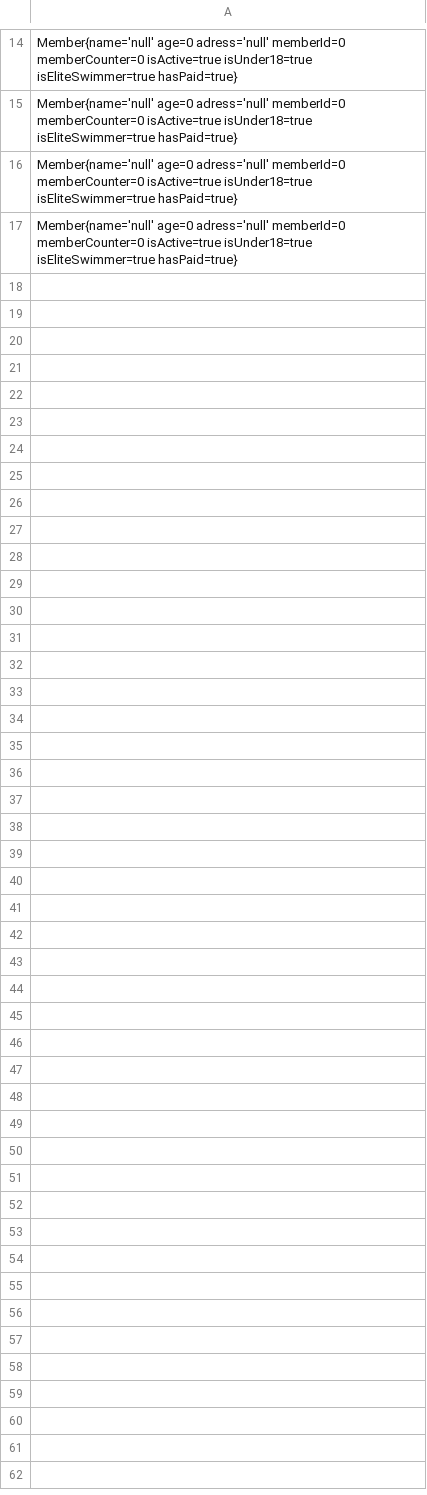
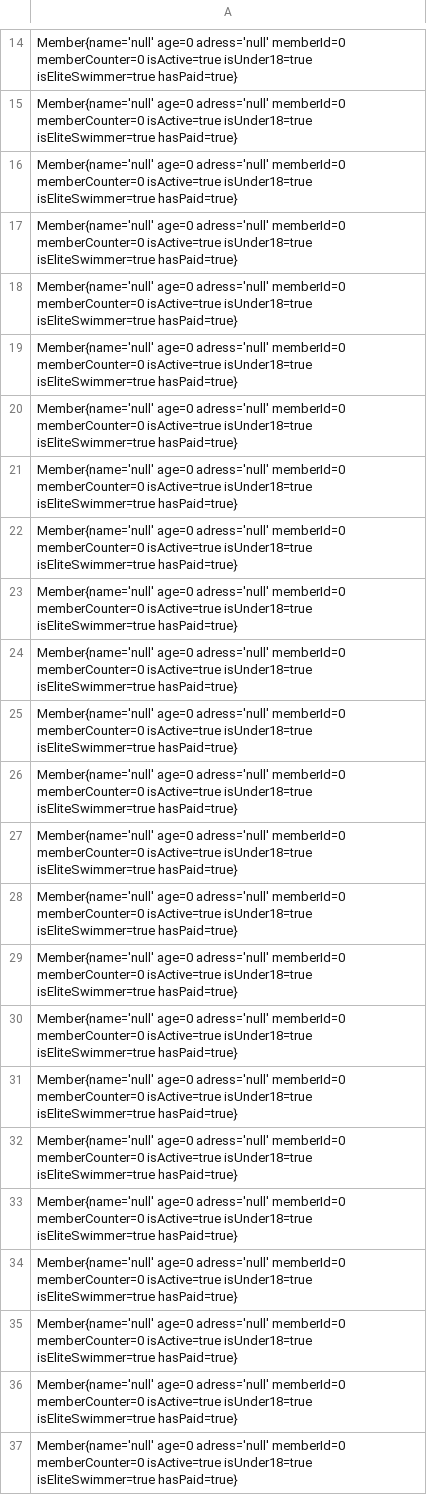
Before and after one commit to orskoven/DelfineDelfine, a CSV file: out/production/delfinen/disciplines/resources/members.csv, drawn as a sheet; only a part is shown, gaps mark what is left out; the diff names each change by its address in the sheet, - before the commit and + after, or states it on an @@ line.

```diff
--- a/out/production/delfinen/disciplines/resources/members.csv
+++ b/out/production/delfinen/disciplines/resources/members.csv
+row 18: Member{name='null' age=0 adress='null' memberId=0 memberCounter=0 isActive=true isUnder18=true isEliteSwimmer=true hasPaid=true}
+row 19: Member{name='null' age=0 adress='null' memberId=0 memberCounter=0 isActive=true isUnder18=true isEliteSwimmer=true hasPaid=true}
+row 20: Member{name='null' age=0 adress='null' memberId=0 memberCounter=0 isActive=true isUnder18=true isEliteSwimmer=true hasPaid=true}
+row 21: Member{name='null' age=0 adress='null' memberId=0 memberCounter=0 isActive=true isUnder18=true isEliteSwimmer=true hasPaid=true}
+row 22: Member{name='null' age=0 adress='null' memberId=0 memberCounter=0 isActive=true isUnder18=true isEliteSwimmer=true hasPaid=true}
+row 23: Member{name='null' age=0 adress='null' memberId=0 memberCounter=0 isActive=true isUnder18=true isEliteSwimmer=true hasPaid=true}
+row 24: Member{name='null' age=0 adress='null' memberId=0 memberCounter=0 isActive=true isUnder18=true isEliteSwimmer=true hasPaid=true}
+row 25: Member{name='null' age=0 adress='null' memberId=0 memberCounter=0 isActive=true isUnder18=true isEliteSwimmer=true hasPaid=true}
+row 26: Member{name='null' age=0 adress='null' memberId=0 memberCounter=0 isActive=true isUnder18=true isEliteSwimmer=true hasPaid=true}
+row 27: Member{name='null' age=0 adress='null' memberId=0 memberCounter=0 isActive=true isUnder18=true isEliteSwimmer=true hasPaid=true}
+row 28: Member{name='null' age=0 adress='null' memberId=0 memberCounter=0 isActive=true isUnder18=true isEliteSwimmer=true hasPaid=true}
+row 29: Member{name='null' age=0 adress='null' memberId=0 memberCounter=0 isActive=true isUnder18=true isEliteSwimmer=true hasPaid=true}
+row 30: Member{name='null' age=0 adress='null' memberId=0 memberCounter=0 isActive=true isUnder18=true isEliteSwimmer=true hasPaid=true}
+row 31: Member{name='null' age=0 adress='null' memberId=0 memberCounter=0 isActive=true isUnder18=true isEliteSwimmer=true hasPaid=true}
+row 32: Member{name='null' age=0 adress='null' memberId=0 memberCounter=0 isActive=true isUnder18=true isEliteSwimmer=true hasPaid=true}
+row 33: Member{name='null' age=0 adress='null' memberId=0 memberCounter=0 isActive=true isUnder18=true isEliteSwimmer=true hasPaid=true}
+row 34: Member{name='null' age=0 adress='null' memberId=0 memberCounter=0 isActive=true isUnder18=true isEliteSwimmer=true hasPaid=true}
+row 35: Member{name='null' age=0 adress='null' memberId=0 memberCounter=0 isActive=true isUnder18=true isEliteSwimmer=true hasPaid=true}
+row 36: Member{name='null' age=0 adress='null' memberId=0 memberCounter=0 isActive=true isUnder18=true isEliteSwimmer=true hasPaid=true}
+row 37: Member{name='null' age=0 adress='null' memberId=0 memberCounter=0 isActive=true isUnder18=true isEliteSwimmer=true hasPaid=true}
```
Also changed, not shown: src/disciplines/resources/members.csv, 4 other files.
